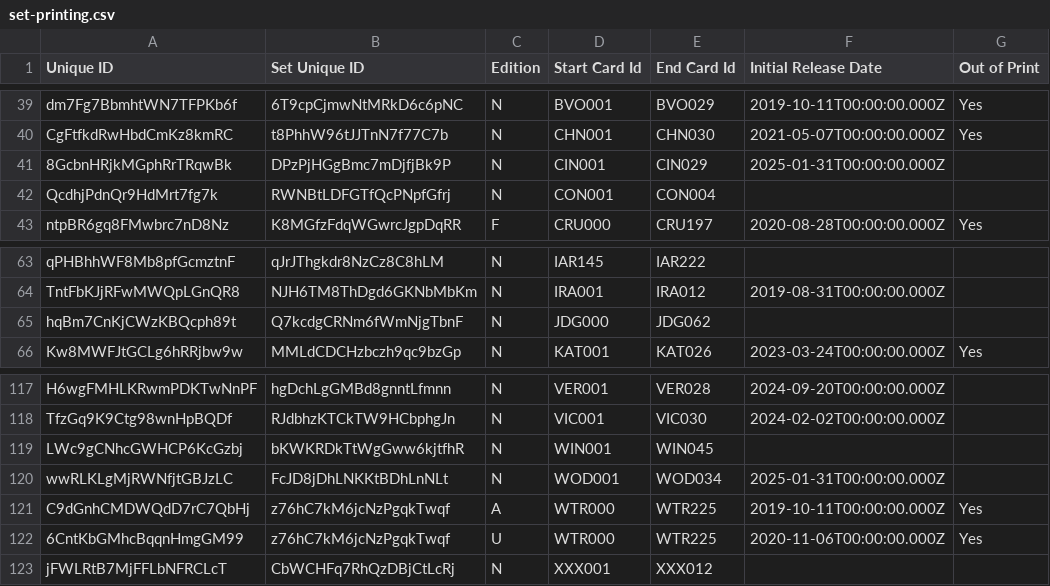
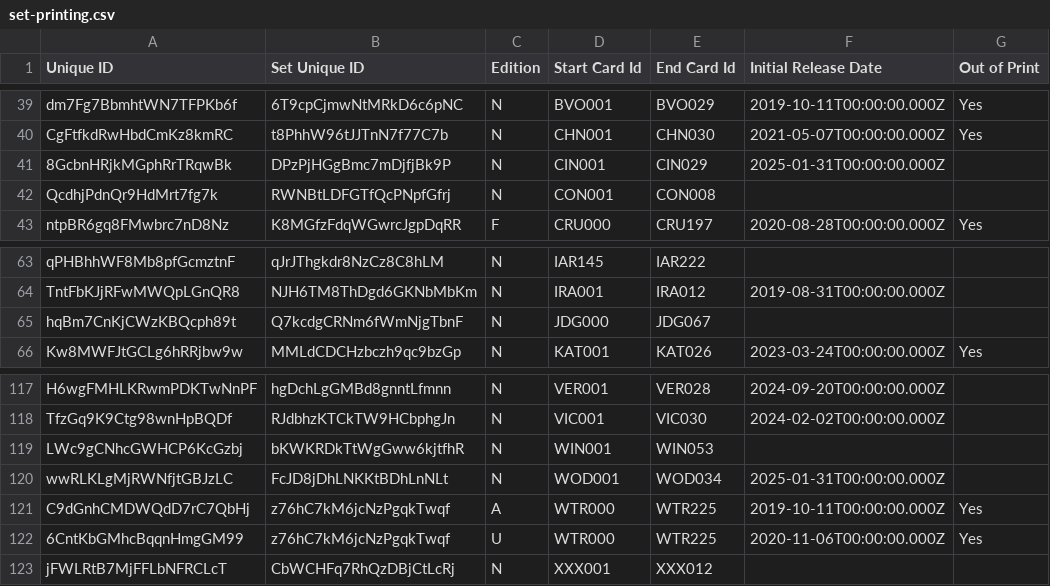
Before and after one commit to IAmThermite/flesh-and-blood-cards, a CSV file: csvs/english/set-printing.csv, drawn as a sheet; only a part is shown, gaps mark what is left out; the diff names each change by its address in the sheet, - before the commit and + after, or states it on an @@ line.

Commit message:
add missing printings (mainly promo) and add "Disease" subtype to frailty/inertia/bloodrot

```diff
--- a/csvs/english/set-printing.csv
+++ b/csvs/english/set-printing.csv
-E42 (End Card Id): CON004
+E42 (End Card Id): CON008
-E65 (End Card Id): JDG062
+E65 (End Card Id): JDG067
-E119 (End Card Id): WIN045
+E119 (End Card Id): WIN053
```
Also changed, not shown: 5 other files.
